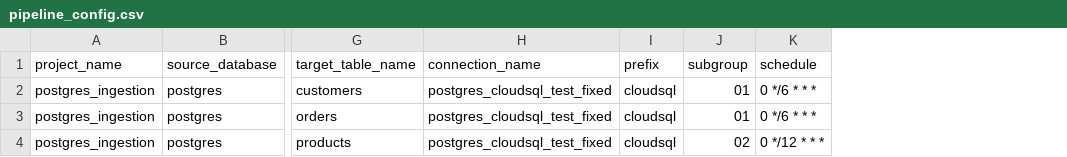
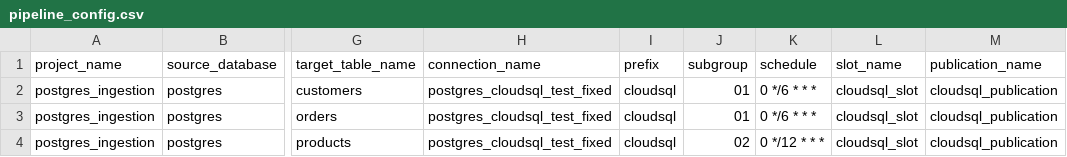
Before and after one commit to databricks-solutions/lakeflow-tapworks, a CSV file: examples/connectors/postgresql/basic/pipeline_config.csv, drawn as a sheet; only a part is shown, gaps mark what is left out; the diff names each change by its address in the sheet, - before the commit and + after, or states it on an @@ line.

Commit message:
feat: generate source_configurations with slot_config for PostgreSQL pipelines
PostgreSQL ingestion pipelines require source_configurations with slot_config
(slot_name + publication_name) per source database. Previously this had to be
manually added to the generated YAML. Now Tapworks generates it automatically
when slot_name is provided in the CSV. E2E verified on e2-demo-field-eng.

Co-authored-by: Isaac

```diff
--- a/examples/connectors/postgresql/basic/pipeline_config.csv
+++ b/examples/connectors/postgresql/basic/pipeline_config.csv
+column L (slot_name), rows 2-4: all cloudsql_slot
+column M (publication_name), rows 2-4: all cloudsql_publication
```
Also changed, not shown: 2 other files.
